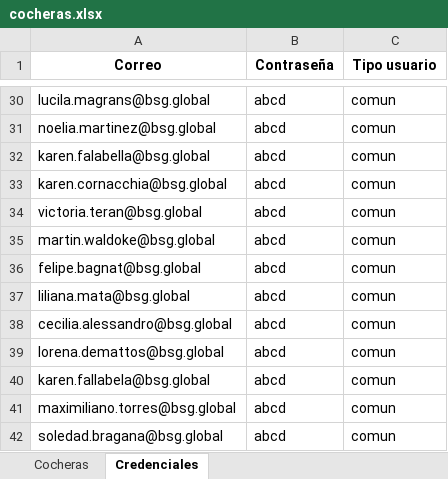
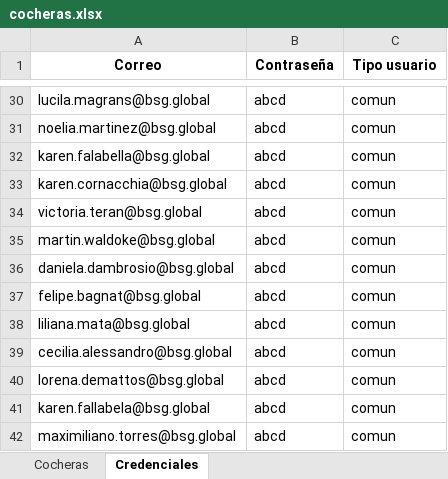
Before and after one commit to valeriapuissegur/App-cochera, an Excel workbook: cocheras.xlsx, sheet Credenciales, drawn as a sheet; only a part is shown, gaps mark what is left out; the shorter side is filled out with more unchanged rows; values as stored, in another font and other column widths than the file's, no borders; the diff names each change by its address in the sheet, - before the commit and + after, or states it on an @@ line.

```diff
--- a/cocheras.xlsx (sheet Credenciales)
+++ b/cocheras.xlsx (sheet Credenciales)
+row 36: daniela.dambrosio@bsg.global | abcd | comun
```
Also changed, not shown: sheet Cocheras.
